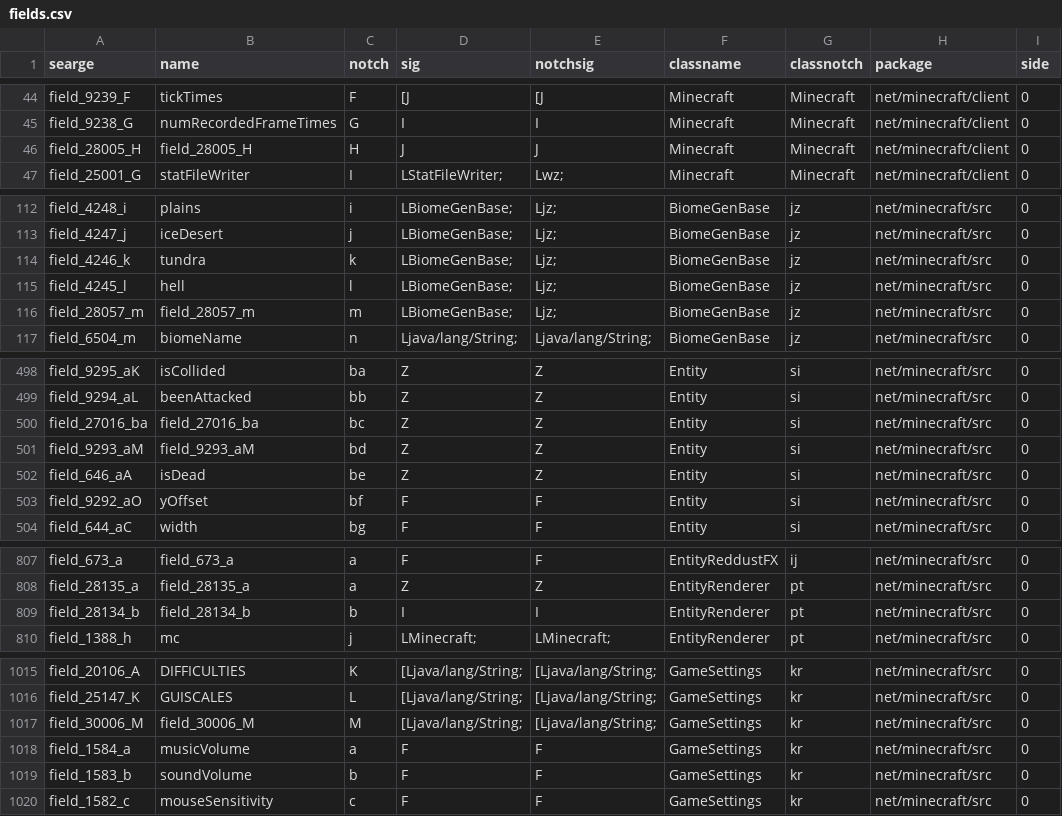
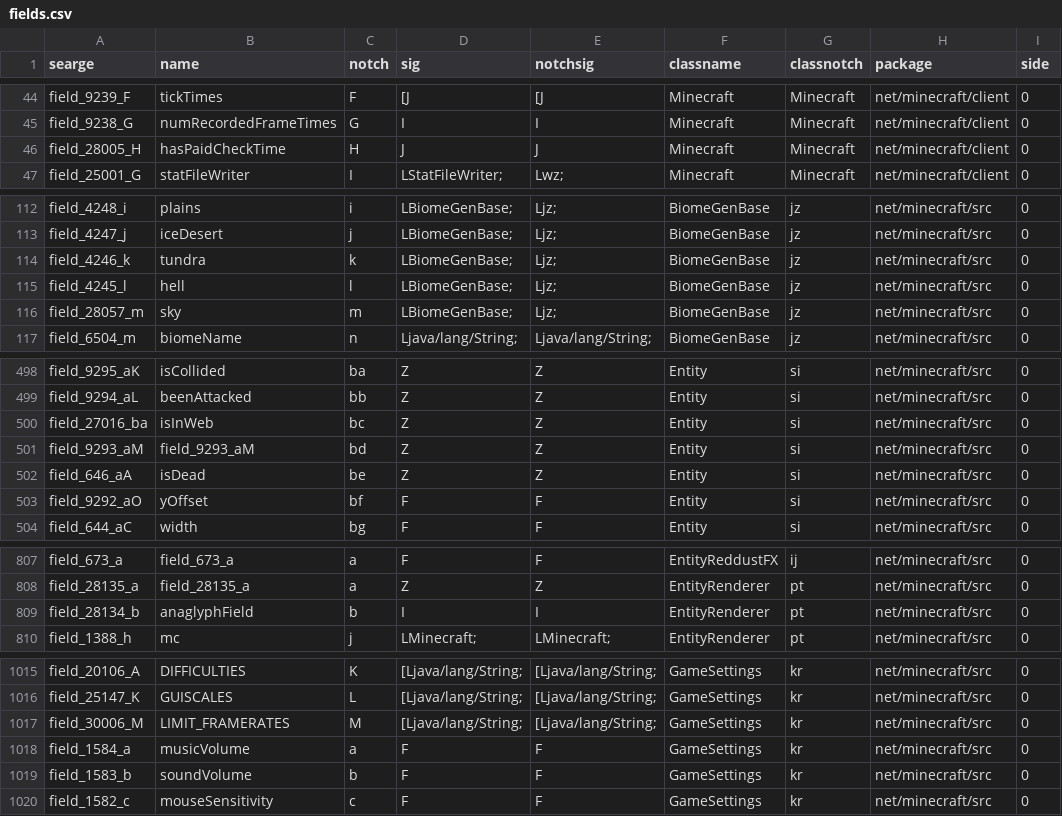
Before and after one commit to lel-amri/mcp-archive, a CSV file: conf/fields.csv, drawn as a sheet; only a part is shown, gaps mark what is left out; the diff covers the shown part only.

```diff
--- a/conf/fields.csv
+++ b/conf/fields.csv
@@ -45,3 +45,3 @@
 "field_9238_G","numRecordedFrameTimes","G","I","I","Minecraft","Minecraft","net/minecraft/client","0"
-"field_28005_H","field_28005_H","H","J","J","Minecraft","Minecraft","net/minecraft/client","0"
+"field_28005_H","hasPaidCheckTime","H","J","J","Minecraft","Minecraft","net/minecraft/client","0"
 "field_25001_G","statFileWriter","I","LStatFileWriter;","Lwz;","Minecraft","Minecraft","net/minecraft/client","0"
@@ -115,3 +115,3 @@
 "field_4245_l","hell","l","LBiomeGenBase;","Ljz;","BiomeGenBase","jz","net/minecraft/src","0"
-"field_28057_m","field_28057_m","m","LBiomeGenBase;","Ljz;","BiomeGenBase","jz","net/minecraft/src","0"
+"field_28057_m","sky","m","LBiomeGenBase;","Ljz;","BiomeGenBase","jz","net/minecraft/src","0"
 "field_6504_m","biomeName","n","Ljava/lang/String;","Ljava/lang/String;","BiomeGenBase","jz","net/minecraft/src","0"
@@ -499,3 +499,3 @@
 "field_9294_aL","beenAttacked","bb","Z","Z","Entity","si","net/minecraft/src","0"
-"field_27016_ba","field_27016_ba","bc","Z","Z","Entity","si","net/minecraft/src","0"
+"field_27016_ba","isInWeb","bc","Z","Z","Entity","si","net/minecraft/src","0"
 "field_9293_aM","field_9293_aM","bd","Z","Z","Entity","si","net/minecraft/src","0"
@@ -808,3 +808,3 @@
 "field_28135_a","field_28135_a","a","Z","Z","EntityRenderer","pt","net/minecraft/src","0"
-"field_28134_b","field_28134_b","b","I","I","EntityRenderer","pt","net/minecraft/src","0"
+"field_28134_b","anaglyphField","b","I","I","EntityRenderer","pt","net/minecraft/src","0"
 "field_1388_h","mc","j","LMinecraft;","LMinecraft;","EntityRenderer","pt","net/minecraft/src","0"
@@ -1016,3 +1016,3 @@
 "field_25147_K","GUISCALES","L","[Ljava/lang/String;","[Ljava/lang/String;","GameSettings","kr","net/minecraft/src","0"
-"field_30006_M","field_30006_M","M","[Ljava/lang/String;","[Ljava/lang/String;","GameSettings","kr","net/minecraft/src","0"
+"field_30006_M","LIMIT_FRAMERATES","M","[Ljava/lang/String;","[Ljava/lang/String;","GameSettings","kr","net/minecraft/src","0"
 "field_1584_a","musicVolume","a","F","F","GameSettings","kr","net/minecraft/src","0"
```
Also changed, not shown: 15 edited cells elsewhere in this file, conf/methods.csv, 6 other files.
